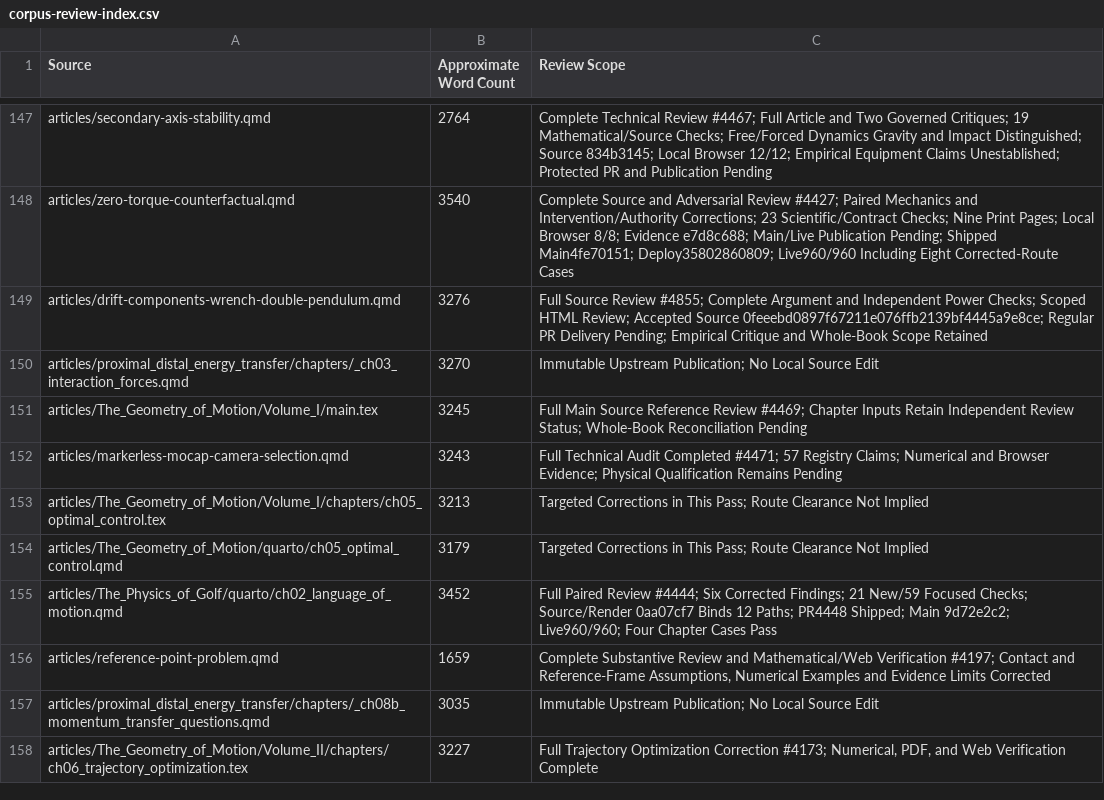
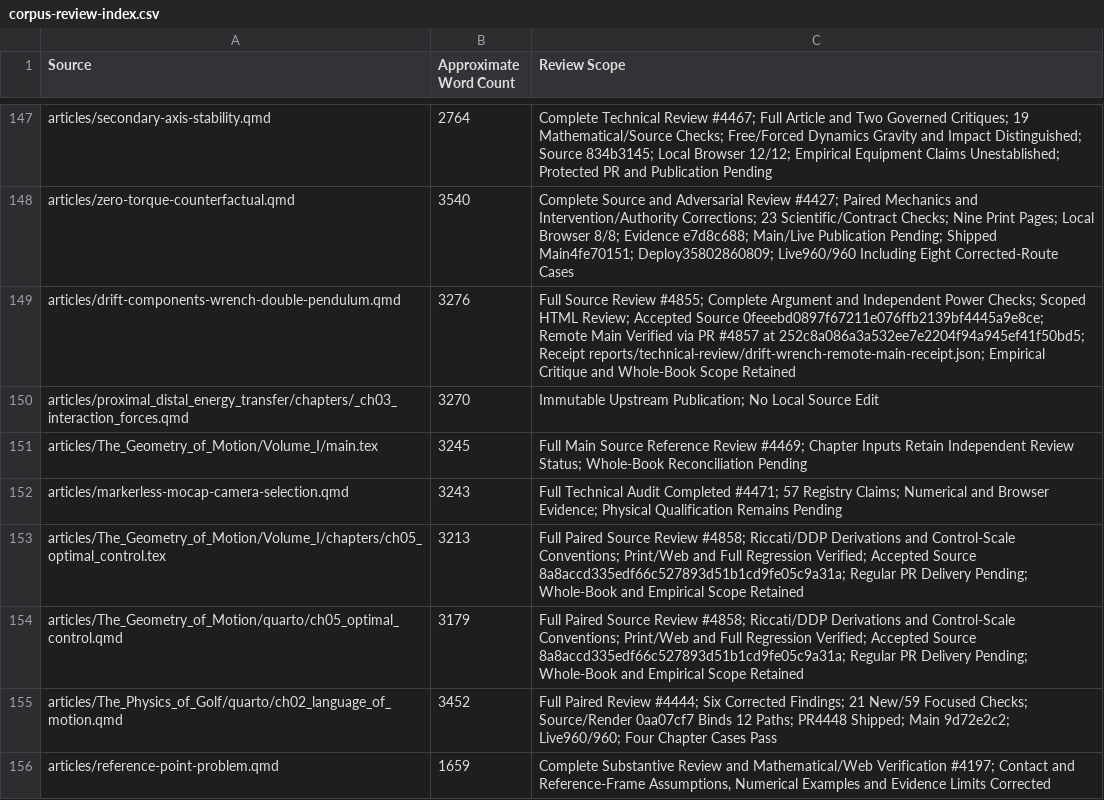
Before and after one commit to D-sorganization/AffineDrift, a CSV file: docs/development/technical-review/corpus-review-index.csv, drawn as a sheet; only a part is shown, gaps mark what is left out; the shorter side is filled out with more unchanged rows.

```diff
--- a/docs/development/technical-review/corpus-review-index.csv
+++ b/docs/development/technical-review/corpus-review-index.csv
@@ -148,3 +148,3 @@ articles/secondary-axis-stability.qmd,2764,Complete Technical Review #4467; Full
 articles/zero-torque-counterfactual.qmd,3540,Complete Source and Adversarial Review #4427; Paired Mechanics and Intervention/Authority Corrections; 23 Scientific/Contract Checks; Nine Print Pages; Local Browser 8/8; Evidence e7d8c688; Main/Live Publication Pending; Shipped Main4fe70151; Deploy35802860809; Live960/960 Including Eight Corrected-Route Cases
-articles/drift-components-wrench-double-pendulum.qmd,3276,Full Source Review #4855; Complete Argument and Independent Power Checks; Scoped HTML Review; Accepted Source 0feeebd0897f67211e076ffb2139bf4445a9e8ce; Regular PR Delivery Pending; Empirical Critique and Whole-Book Scope Retained
+articles/drift-components-wrench-double-pendulum.qmd,3276,Full Source Review #4855; Complete Argument and Independent Power Checks; Scoped HTML Review; Accepted Source 0feeebd0897f67211e076ffb2139bf4445a9e8ce; Remote Main Verified via PR #4857 at 252c8a086a3a532ee7e2204f94a945ef41f50bd5; Receipt reports/technical-review/drift-wrench-remote-main-receipt.json; Empirical Critique and Whole-Book Scope Retained
 articles/proximal_distal_energy_transfer/chapters/_ch03_interaction_forces.qmd,3270,Immutable Upstream Publication; No Local Source Edit
@@ -152,4 +152,4 @@ articles/The_Geometry_of_Motion/Volume_I/main.tex,3245,Full Main Source Referenc
 articles/markerless-mocap-camera-selection.qmd,3243,Full Technical Audit Completed #4471; 57 Registry Claims; Numerical and Browser Evidence; Physical Qualification Remains Pending
-articles/The_Geometry_of_Motion/Volume_I/chapters/ch05_optimal_control.tex,3213,Targeted Corrections in This Pass; Route Clearance Not Implied
-articles/The_Geometry_of_Motion/quarto/ch05_optimal_control.qmd,3179,Targeted Corrections in This Pass; Route Clearance Not Implied
+articles/The_Geometry_of_Motion/Volume_I/chapters/ch05_optimal_control.tex,3213,Full Paired Source Review #4858; Riccati/DDP Derivations and Control-Scale Conventions; Print/Web and Full Regression Verified; Accepted Source 8a8accd335edf66c527893d51b1cd9fe05c9a31a; Regular PR Delivery Pending; Whole-Book and Empirical Scope Retained
+articles/The_Geometry_of_Motion/quarto/ch05_optimal_control.qmd,3179,Full Paired Source Review #4858; Riccati/DDP Derivations and Control-Scale Conventions; Print/Web and Full Regression Verified; Accepted Source 8a8accd335edf66c527893d51b1cd9fe05c9a31a; Regular PR Delivery Pending; Whole-Book and Empirical Scope Retained
 articles/The_Physics_of_Golf/quarto/ch02_language_of_motion.qmd,3452,Full Paired Review #4444; Six Corrected Findings; 21 New/59 Focused Checks; Source/Render 0aa07cf7 Binds 12 Paths; PR4448 Shipped; Main 9d72e2c2; Live960/960; Four Chapter Cases Pass
```
Also changed, not shown: 8 other files.
